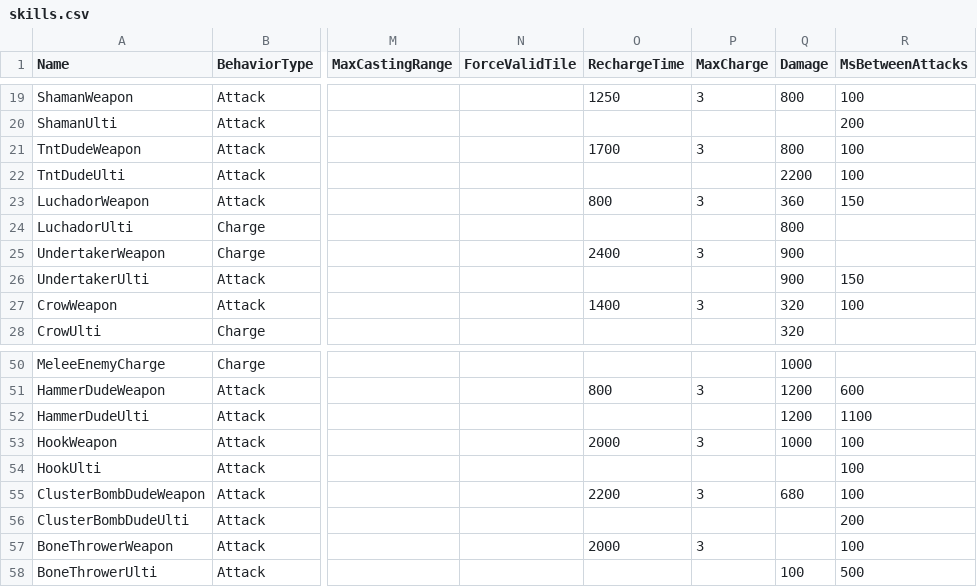
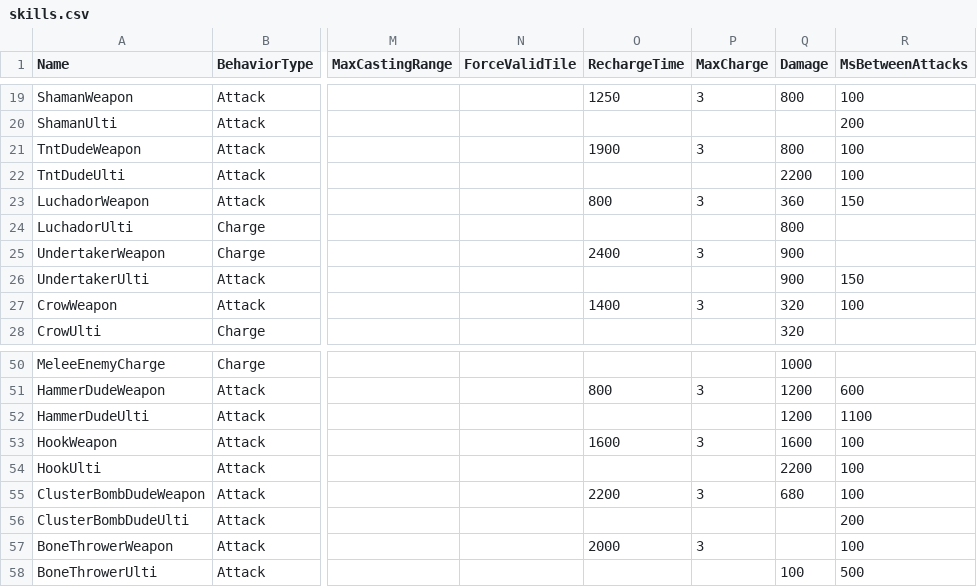
Before and after one commit to 3ixy/BenzoBrawl_v27, a CSV file: Supercell.Laser.Logic/Assets/csv_logic/skills.csv, drawn as a sheet; only a part is shown, gaps mark what is left out; the diff names each change by its address in the sheet, - before the commit and + after, or states it on an @@ line.

Commit message:
1.0.0 stable
+ colored nicks support
+ vipbox
+ gene and dynomike fixes
+ ban system changed
+ leaderboard logic updated
+ wall fix(almost)

```diff
--- a/Supercell.Laser.Logic/Assets/csv_logic/skills.csv
+++ b/Supercell.Laser.Logic/Assets/csv_logic/skills.csv
-O21 (RechargeTime): 1700
+O21 (RechargeTime): 1900
-O53 (RechargeTime): 2000
+O53 (RechargeTime): 1600
-Q53 (Damage): 1000
+Q53 (Damage): 1600
-Q54 (Damage): (empty)
+Q54 (Damage): 2200
```
Also changed, not shown: 44 other files.
